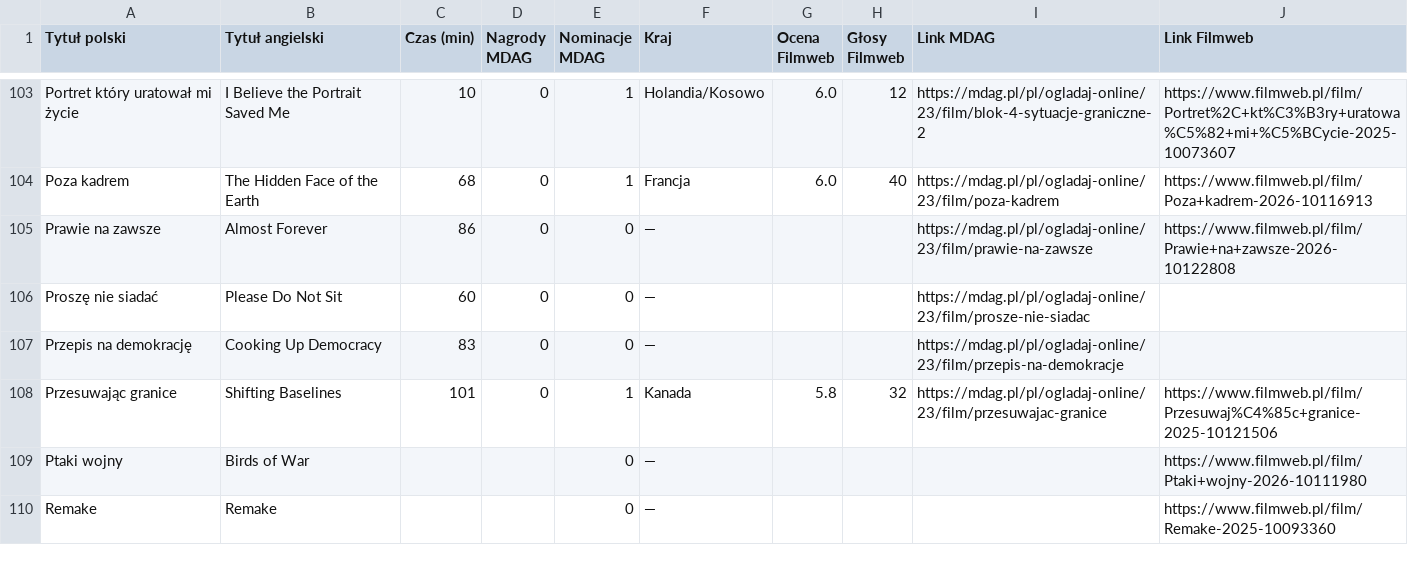
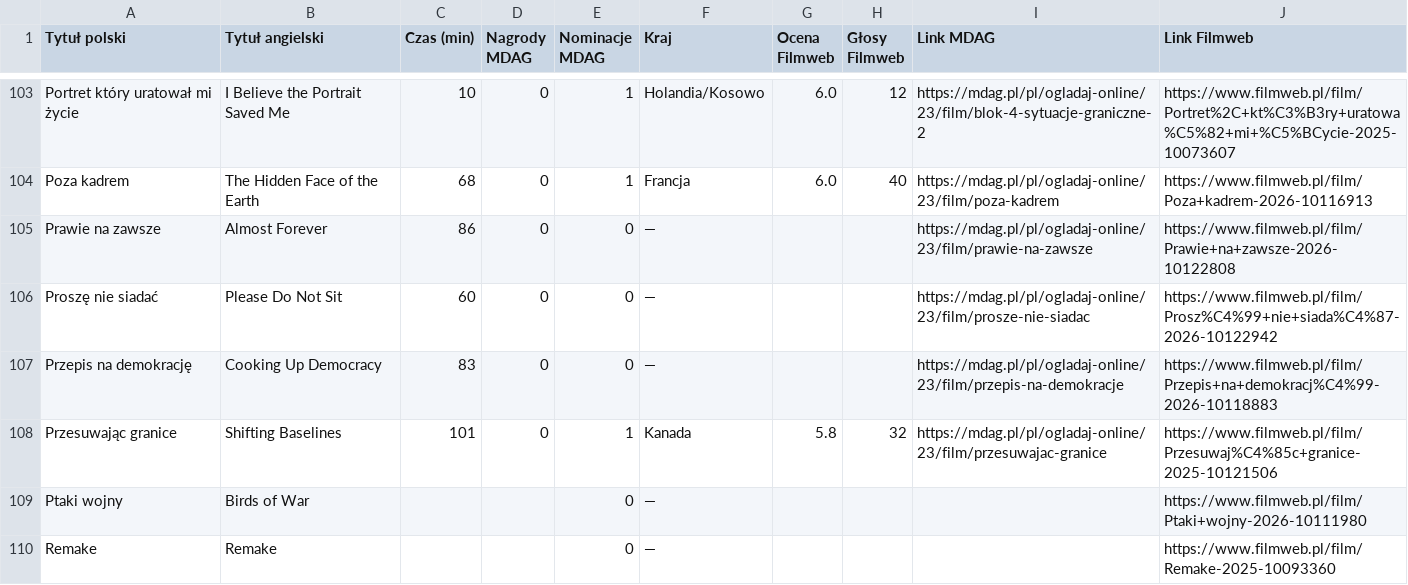
Before and after one commit to mszczepanczyk/mdag2026, a CSV file: mdag2026.csv, drawn as a sheet; only a part is shown, gaps mark what is left out; the diff covers the shown part only.

Commit message:
add missing some missing urls

```diff
--- a/mdag2026.csv
+++ b/mdag2026.csv
@@ -105,4 +105,4 @@ Poza kadrem,The Hidden Face of the Earth,68,0,1,Francja,6.0,40,https://mdag.pl/p
 Prawie na zawsze,Almost Forever,86,0,0,—,,,https://mdag.pl/pl/ogladaj-online/23/film/prawie-na-zawsze,https://www.filmweb.pl/film/Prawie+na+zawsze-2026-10122808
-Proszę nie siadać,Please Do Not Sit,60,0,0,—,,,https://mdag.pl/pl/ogladaj-online/23/film/prosze-nie-siadac,
-Przepis na demokrację,Cooking Up Democracy,83,0,0,—,,,https://mdag.pl/pl/ogladaj-online/23/film/przepis-na-demokracje,
+Proszę nie siadać,Please Do Not Sit,60,0,0,—,,,https://mdag.pl/pl/ogladaj-online/23/film/prosze-nie-siadac,https://www.filmweb.pl/film/Prosz%C4%99+nie+siada%C4%87-2026-10122942
+Przepis na demokrację,Cooking Up Democracy,83,0,0,—,,,https://mdag.pl/pl/ogladaj-online/23/film/przepis-na-demokracje,https://www.filmweb.pl/film/Przepis+na+demokracj%C4%99-2026-10118883
 Przesuwając granice,Shifting Baselines,101,0,1,Kanada,5.8,32,https://mdag.pl/pl/ogladaj-online/23/film/przesuwajac-granice,https://www.filmweb.pl/film/Przesuwaj%C4%85c+granice-2025-10121506
```
Also changed, not shown: 13 edited cells elsewhere in this file.
